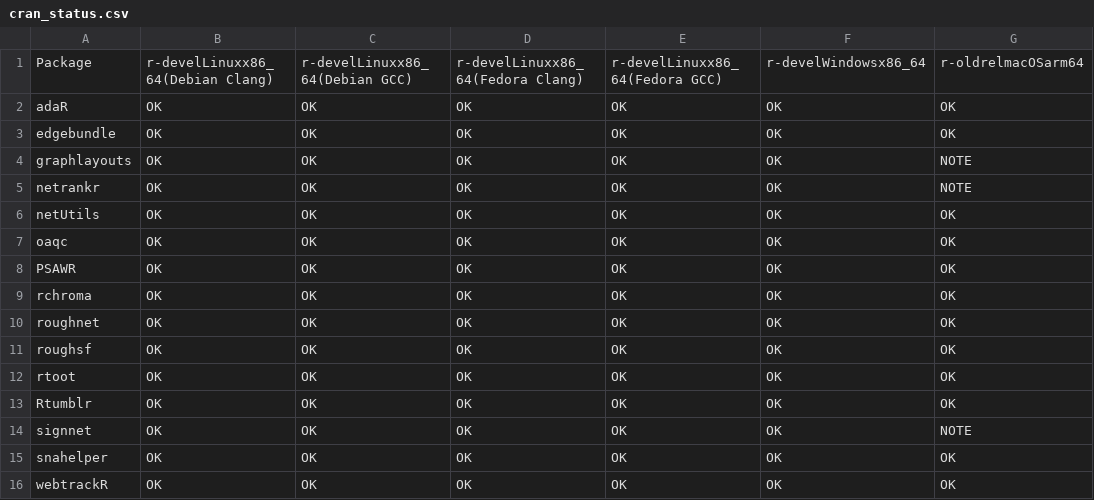
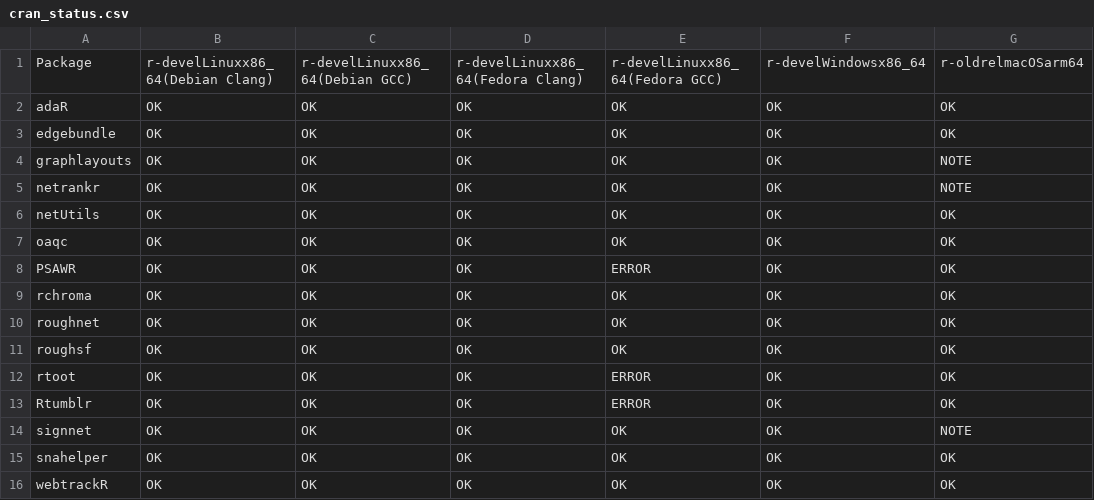
Before and after one commit to schochastics/gh-dashboard, a CSV file: cran_status.csv, drawn as a sheet; only a part is shown; the diff names each change by its address in the sheet, - before the commit and + after, or states it on an @@ line.

```diff
--- a/cran_status.csv
+++ b/cran_status.csv
-E8: OK
+E8: ERROR
-E12:E13: OK
+E12:E13: ERROR
```
Also changed, not shown: current_week.csv, last_week.csv.
